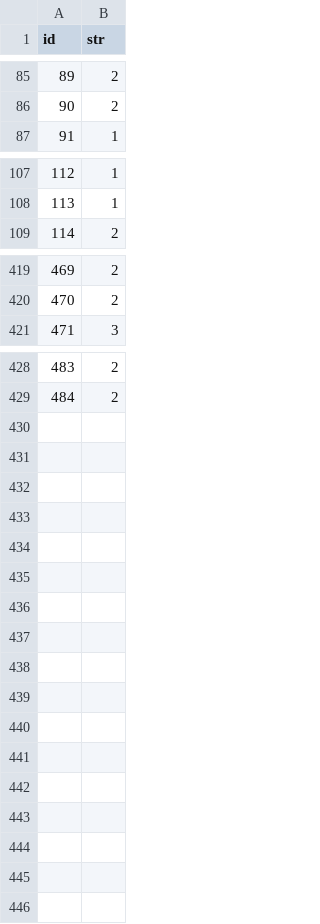
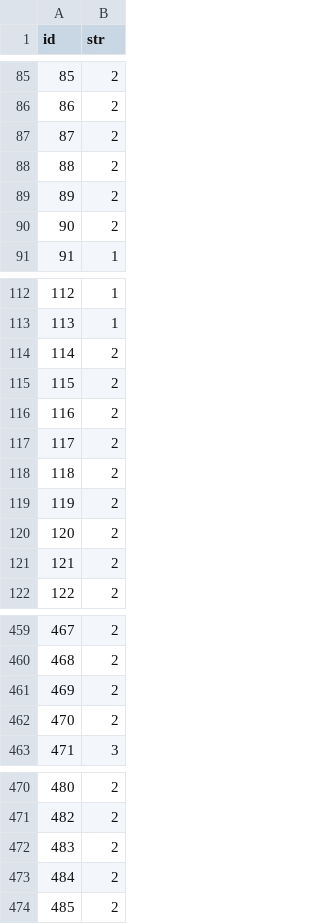
Before and after one commit to Ivanhan2018/MathTool, a CSV file: gaptool/RankR81.csv, drawn as a sheet; only a part is shown, gaps mark what is left out; the diff covers the shown part only; the diff names each change by its address in the sheet, - before the commit and + after, or states it on an @@ line.

```diff
--- a/gaptool/RankR81.csv
+++ b/gaptool/RankR81.csv
@@ column A (id) renumbered between rows 33 and 471 @@
+row 87: 87 | 2
+row 88: 88 | 2
+row 89: 89 | 2
+row 90: 90 | 2
+row 114: 114 | 2
+row 115: 115 | 2
+row 116: 116 | 2
+row 117: 117 | 2
+row 118: 118 | 2
+row 119: 119 | 2
+row 120: 120 | 2
+row 121: 121 | 2
+row 461: 469 | 2
+row 462: 470 | 2
+row 472: 483 | 2
+row 473: 484 | 2
+row 474: 485 | 2
```
Also changed, not shown: 28 added rows elsewhere in this file, gaptool/Q1R81.csv, gaptool/RingInvariant.csv.
